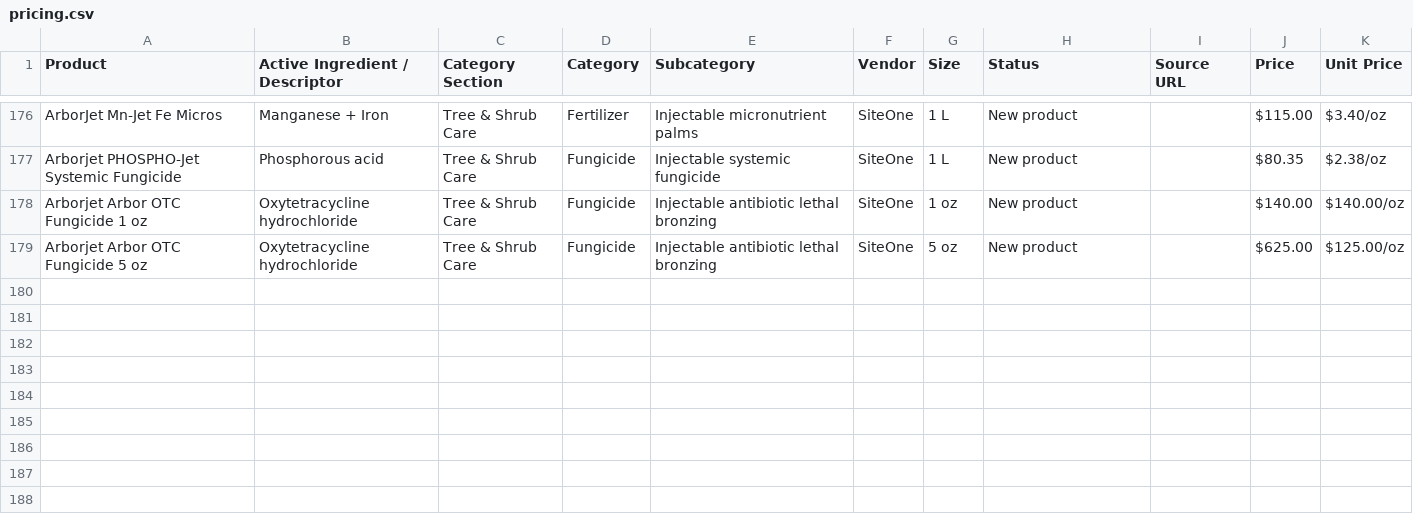
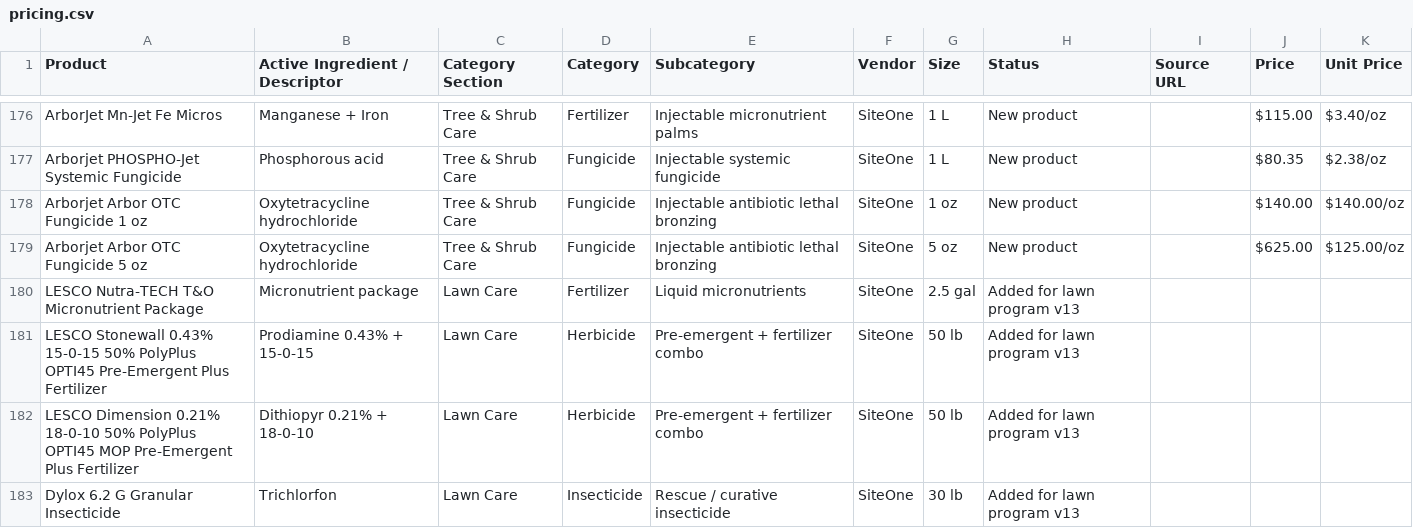
Before and after one commit to wavespestcontrolfl/waves-customer-portal, a CSV file: server/data/pricing.csv, drawn as a sheet; only a part is shown, gaps mark what is left out; the diff names each change by its address in the sheet, - before the commit and + after, or states it on an @@ line.

```diff
--- a/server/data/pricing.csv
+++ b/server/data/pricing.csv
+row 180: LESCO Nutra-TECH T&O Micronutrient Package | Micronutrient package | Lawn Care | Fertilizer | Liquid micronutrients | SiteOne | 2.5 gal | Added for lawn program v13
+row 181: LESCO Stonewall 0.43% 15-0-15 50% PolyPlus OPTI45 Pre-Emergent Plus Fertilizer | Prodiamine 0.43% + 15-0-15 | Lawn Care | Herbicide | Pre-emergent + fertilizer combo | SiteOne | 50 lb | Added for lawn program v13
+row 182: LESCO Dimension 0.21% 18-0-10 50% PolyPlus OPTI45 MOP Pre-Emergent Plus Fertilizer | Dithiopyr 0.21% + 18-0-10 | Lawn Care | Herbicide | Pre-emergent + fertilizer combo | SiteOne | 50 lb | Added for lawn program v13
+row 183: Dylox 6.2 G Granular Insecticide | Trichlorfon | Lawn Care | Insecticide | Rescue / curative insecticide | SiteOne | 30 lb | Added for lawn program v13
```
Also changed, not shown: 8 other files.
